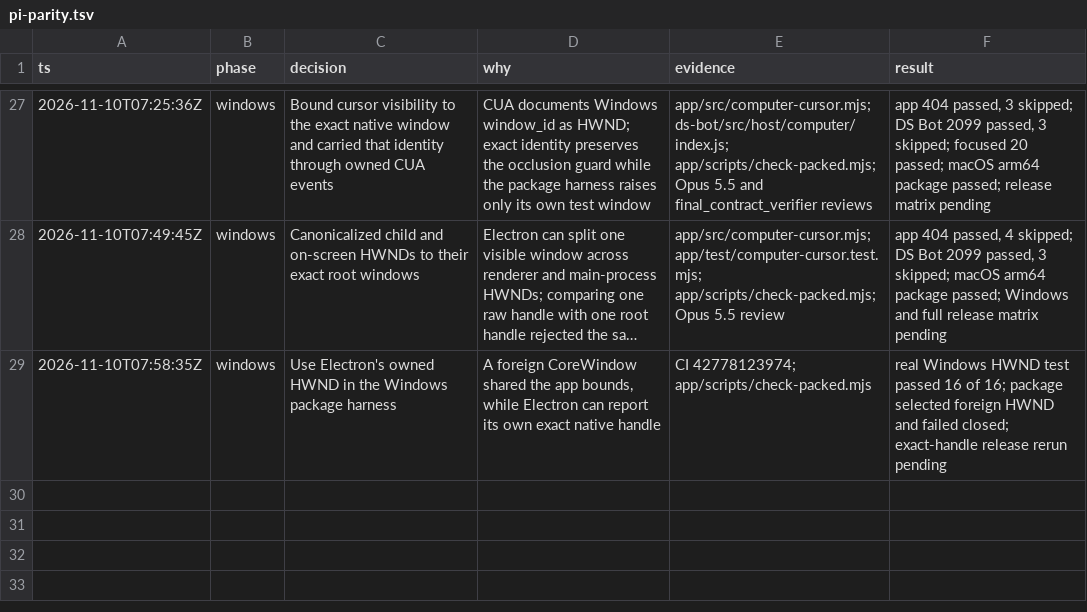
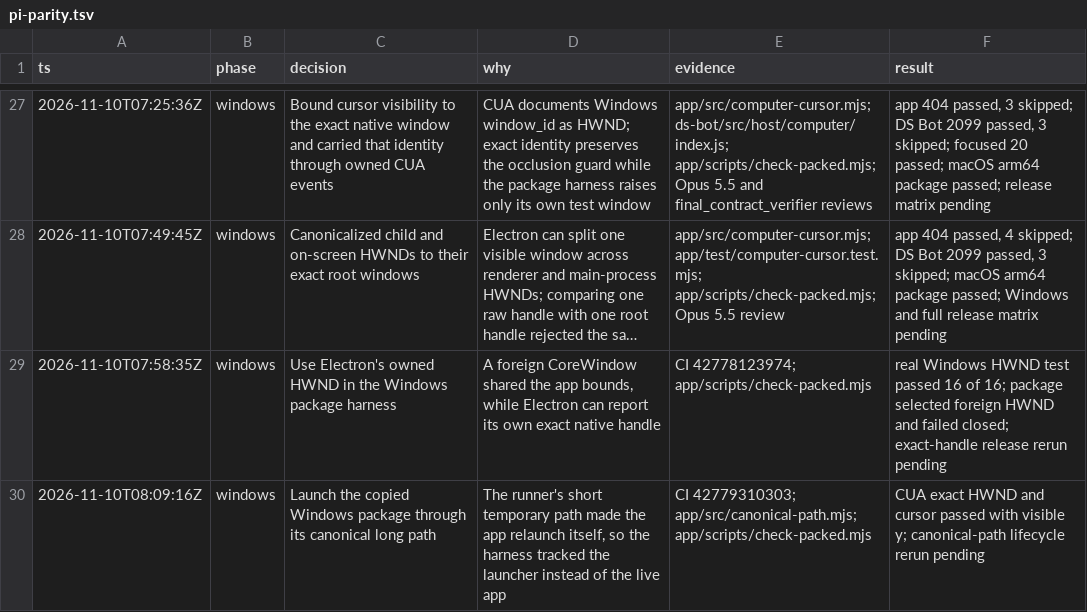
Before and after one commit to saikrishnabolla/DS-Bot, a TSV file: .audit/pi-parity.tsv, drawn as a sheet; only a part is shown, gaps mark what is left out; long unchanged cells end in ….

Commit message:
Track the canonical packaged process
Run the copied package from canonical paths and assert the inspector belongs to the spawned process before checking its lifecycle. Keep macOS workspace handling and CUA window selection platform-specific.

```diff
--- a/.audit/pi-parity.tsv
+++ b/.audit/pi-parity.tsv
@@ -29 +29,2 @@ ts	phase	decision	why	evidence	result
 2026-11-10T07:58:35Z	windows	Use Electron's owned HWND in the Windows package harness	A foreign CoreWindow shared the app bounds, while Electron can report its own exact native handle	CI 42778123974; app/scripts/check-packed.mjs	real Windows HWND test passed 16 of 16; package selected foreign HWND and failed closed; exact-handle release rerun pending
+2026-11-10T08:09:16Z	windows	Launch the copied Windows package through its canonical long path	The runner's short temporary path made the app relaunch itself, so the harness tracked the launcher instead of the live app	CI 42779310303; app/src/canonical-path.mjs; app/scripts/check-packed.mjs	CUA exact HWND and cursor passed with visible y; canonical-path lifecycle rerun pending
```
Also changed, not shown: 1 other file.
